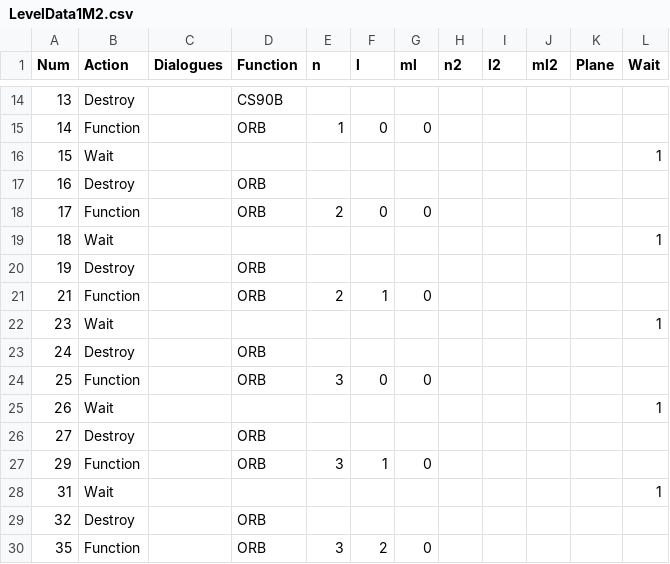
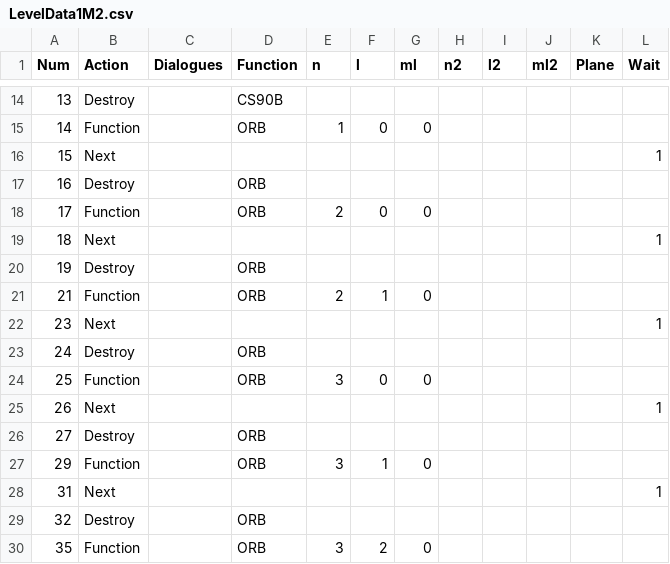
Before and after one commit to aidenchoi728/OrbitalGame, a CSV file: Assets/Resources/Data/LevelData1M2.csv, drawn as a sheet; only a part is shown, gaps mark what is left out.

```diff
--- a/Assets/Resources/Data/LevelData1M2.csv
+++ b/Assets/Resources/Data/LevelData1M2.csv
@@ -15,15 +15,15 @@ Num,Action,Dialogues,Function,n,l,ml,n2,l2,ml2,Plane,Wait
 14,Function,,ORB,1,0,0,,,,,
-15,Wait,,,,,,,,,,1
+15,Next,,,,,,,,,,1
 16,Destroy,,ORB,,,,,,,,
 17,Function,,ORB,2,0,0,,,,,
-18,Wait,,,,,,,,,,1
+18,Next,,,,,,,,,,1
 19,Destroy,,ORB,,,,,,,,
 21,Function,,ORB,2,1,0,,,,,
-23,Wait,,,,,,,,,,1
+23,Next,,,,,,,,,,1
 24,Destroy,,ORB,,,,,,,,
 25,Function,,ORB,3,0,0,,,,,
-26,Wait,,,,,,,,,,1
+26,Next,,,,,,,,,,1
 27,Destroy,,ORB,,,,,,,,
 29,Function,,ORB,3,1,0,,,,,
-31,Wait,,,,,,,,,,1
+31,Next,,,,,,,,,,1
 32,Destroy,,ORB,,,,,,,,
```
Also changed, not shown: Assets/Resources/Data/CampaignData1.csv, Assets/Resources/Data/LevelData1M4.csv, 49 other files.
